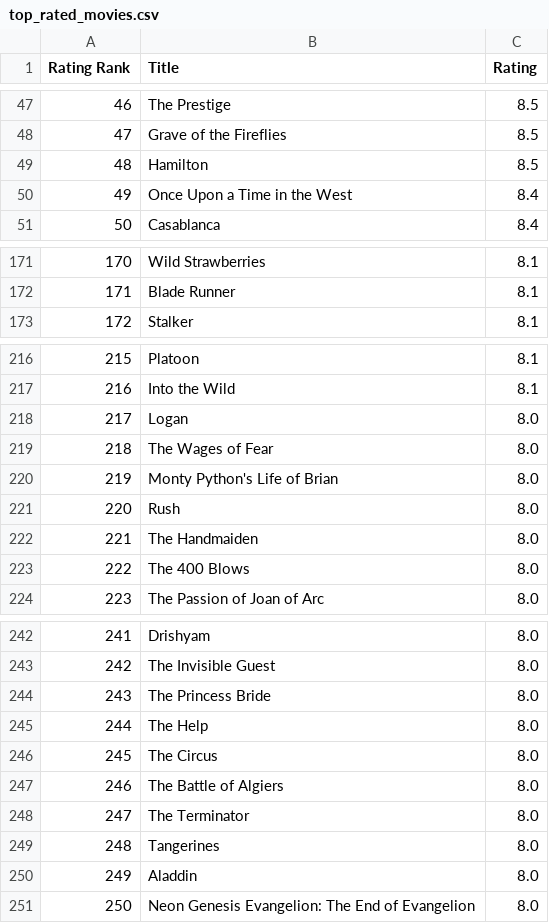
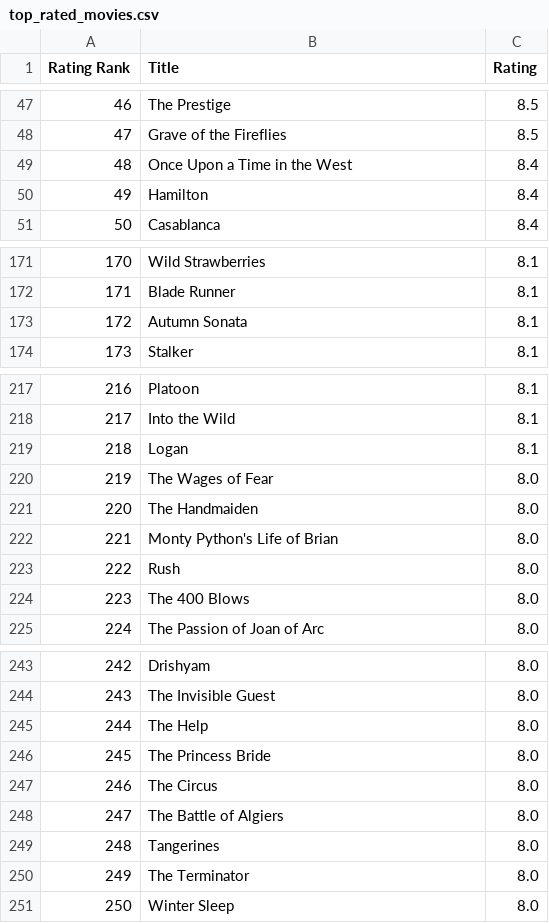
Before and after one commit to MATaylor0/etl-project, a CSV file: MT/top_rated_movies.csv, drawn as a sheet; only a part is shown, gaps mark what is left out; removed rows and columns are numbered as before the commit, all else as after; the diff covers the shown part only; the diff names each change by its address in the sheet, - before the commit and + after, or states it on an @@ line.

```diff
--- a/MT/top_rated_movies.csv
+++ b/MT/top_rated_movies.csv
-row 49: 48 | Hamilton | 8.5
@@ column A (Rating Rank) renumbered between rows 49 and 251 @@
+row 50: 49 | Hamilton | 8.4
+row 173: 172 | Autumn Sonata | 8.1
-C219 (Rating): 8.0
+C219 (Rating): 8.1
@@ row 222 moved to row 221: 220 @@
+row 249: 248 | Tangerines | 8.0
-B251 (Title): Tangerines
+B251 (Title): Winter Sleep
-row 250: 249 | Aladdin | 8.0
-row 251: 250 | Neon Genesis Evangelion: The End of Evangelion | 8.0
```
Also changed, not shown: 6 moved rows elsewhere in this file, AC/pop_100_genres.csv, AC/top_250_genres.csv, 9 other files.
